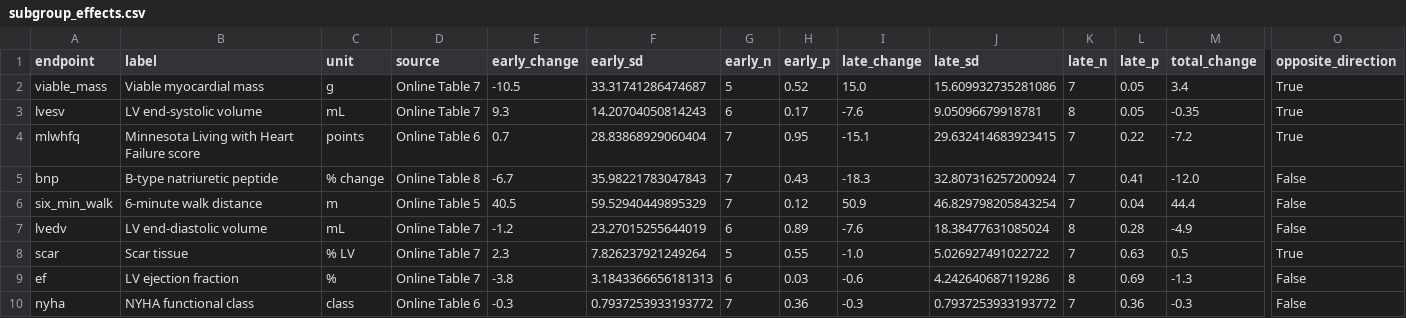
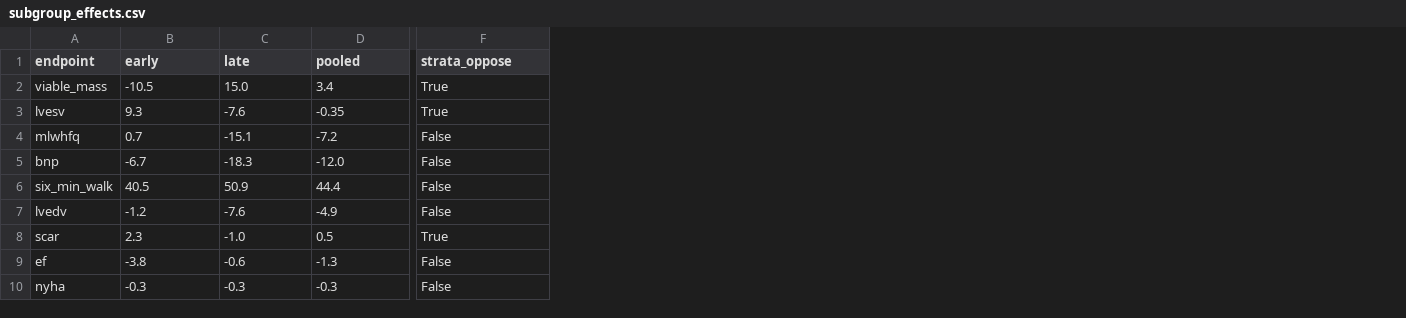
Before and after one commit to palashraks-afk/ventrigel-cds, a CSV file: results/subgroup_effects.csv, drawn as a sheet; only a part is shown, gaps mark what is left out; removed rows and columns are numbered as before the commit, all else as after; the diff covers the shown part only; the diff names each change by its address in the sheet, - before the commit and + after, or states it on an @@ line.

```diff
--- a/results/subgroup_effects.csv
+++ b/results/subgroup_effects.csv
-column B (label), rows 2-10: Viable myocardial mass | LV end-systolic volume | Minnesota Living with Heart Failure score | B-type natriuretic peptide | 6-minute walk distance | LV end-diastolic volume | Scar tissue | LV ejection fraction | NYHA functional class
-column C (unit), rows 2-10: g | mL | points | % change | m | mL | % LV | % | class
-column D (source), rows 2-10: Online Table 7 | Online Table 7 | Online Table 6 | Online Table 8 | Online Table 5 | Online Table 7 | Online Table 7 | Online Table 7 | Online Table 6
-column F (early_sd), rows 2-10: 33.31741286474687 | 14.20704050814243 | 28.83868929060404 | 35.98221783047843 | 59.52940449895329 | 23.27015255644019 | 7.826237921249264 | 3.1843366656181313 | 0.7937253933193772
-column G (early_n), rows 2-10: 5 | 6 | 7 | 7 | 7 | 6 | 5 | 6 | 7
-column H (early_p), rows 2-10: 0.52 | 0.17 | 0.95 | 0.43 | 0.12 | 0.89 | 0.55 | 0.03 | 0.36
-column J (late_sd), rows 2-10: 15.609932735281086 | 9.05096679918781 | 29.632414683923415 | 32.807316257200924 | 46.829798205843254 | 18.38477631085024 | 5.026927491022722 | 4.242640687119286 | 0.7937253933193772
-column K (late_n), rows 2-10: 7 | 8 | 7 | 7 | 7 | 8 | 7 | 8 | 7
-column L (late_p), rows 2-10: 0.05 | 0.05 | 0.22 | 0.41 | 0.04 | 0.28 | 0.63 | 0.69 | 0.36
-B1: early_change
+B1: early
-C1: late_change
+C1: late
-D1: total_change
+D1: pooled
-F1: opposite_direction
+F1: strata_oppose
-F4 (strata_oppose): True
+F4 (strata_oppose): False
```
Also changed, not shown: 1 edited cell elsewhere in this file, results/cost_curve_lvesv.csv, results/sample_sizes.csv, 57 other files.
